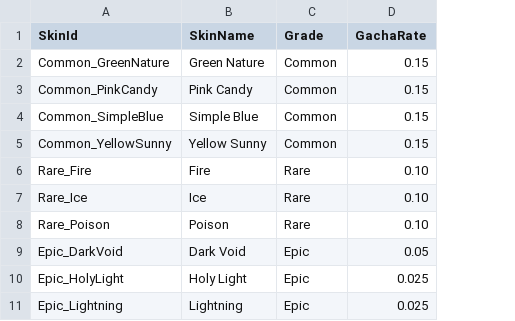
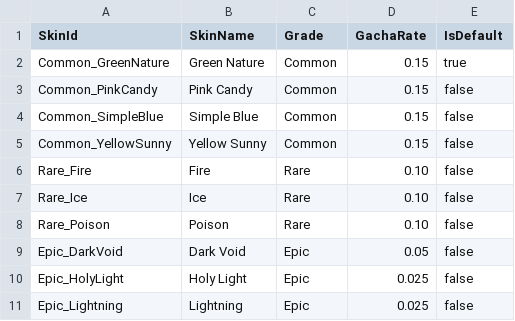
Before and after one commit to pmj9384/BubbleShooter, a CSV file: Assets/Resources/Tables/SkinData.csv, drawn as a sheet; the diff names each change by its address in the sheet, - before the commit and + after, or states it on an @@ line.

```diff
--- a/Assets/Resources/Tables/SkinData.csv
+++ b/Assets/Resources/Tables/SkinData.csv
+column E (IsDefault), rows 2-11: true | false | false | false | false | false | false | false | false | false
```
Also changed, not shown: 3 other files.
